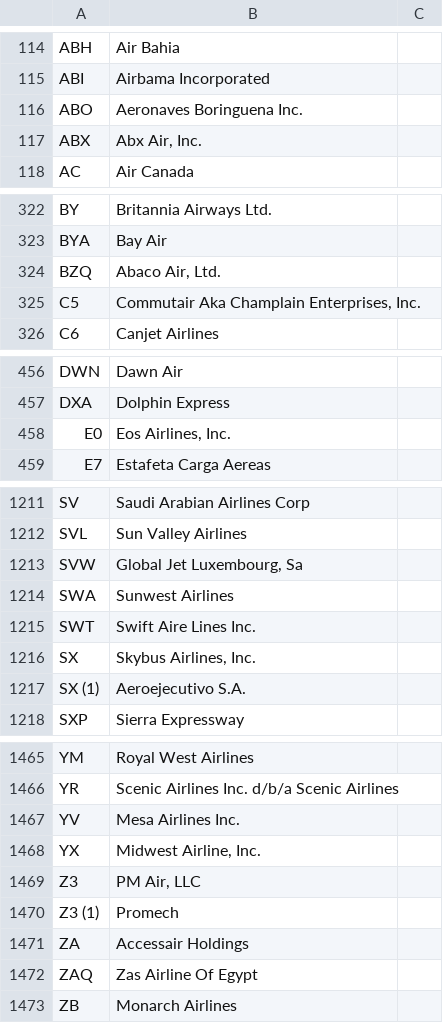
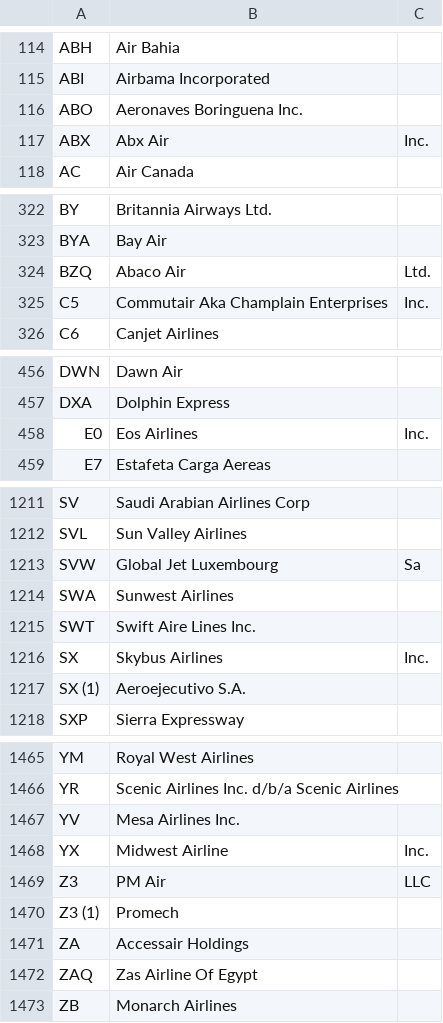
Before and after one commit to abdul-git/IAC-Bigdata, a CSV file: labs/week3/setup_mysql/airlines/carriers.csv, drawn as a sheet; only a part is shown, gaps mark what is left out; the diff covers the shown part only; the diff names each change by its address in the sheet, - before the commit and + after, or states it on an @@ line.

```diff
--- a/labs/week3/setup_mysql/airlines/carriers.csv
+++ b/labs/week3/setup_mysql/airlines/carriers.csv
-B117: Abx Air, Inc.
+B117: Abx Air
-C117: (empty)
+C117: Inc.
-B324: Abaco Air, Ltd.
+B324: Abaco Air
-C324: (empty)
+C324: Ltd.
-B325: Commutair Aka Champlain Enterprises, Inc.
+B325: Commutair Aka Champlain Enterprises
-C325: (empty)
+C325: Inc.
-B458: Eos Airlines, Inc.
+B458: Eos Airlines
-C458: (empty)
+C458: Inc.
-B1213: Global Jet Luxembourg, Sa
+B1213: Global Jet Luxembourg
-C1213: (empty)
+C1213: Sa
-B1216: Skybus Airlines, Inc.
+B1216: Skybus Airlines
-C1216: (empty)
+C1216: Inc.
-B1468: Midwest Airline, Inc.
+B1468: Midwest Airline
-C1468: (empty)
+C1468: Inc.
-B1469: PM Air, LLC
+B1469: PM Air
-C1469: (empty)
+C1469: LLC
```
Also changed, not shown: 46 edited cells elsewhere in this file, 10 other files.
